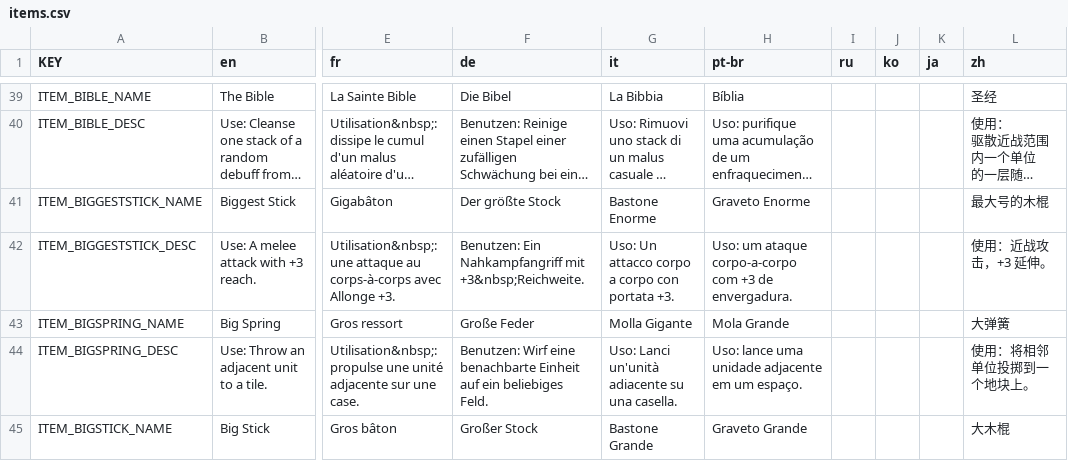
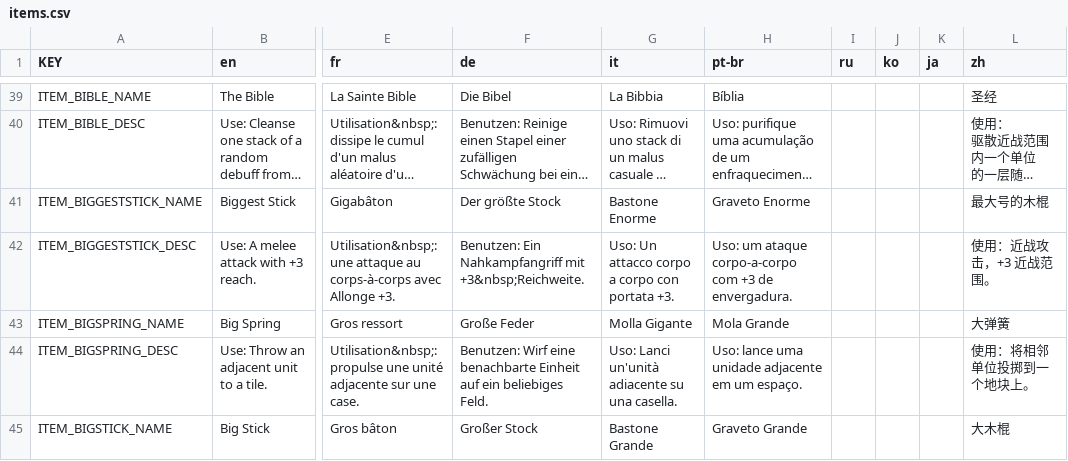
Before and after one commit to rainzz-512/Mewgenics-Chinese-Translation, a CSV file: Mewgenics_CN_patch/data/text/items.csv, drawn as a sheet; only a part is shown, gaps mark what is left out; long unchanged cells end in …; the diff covers the shown part only; the diff names each change by its address in the sheet, - before the commit and + after, or states it on an @@ line.

```diff
--- a/Mewgenics_CN_patch/data/text/items.csv
+++ b/Mewgenics_CN_patch/data/text/items.csv
-L42 (zh): 使用：近战攻击，+3 延伸。
+L42 (zh): 使用：近战攻击，+3 近战范围。
```
Also changed, not shown: 7 edited cells elsewhere in this file, Mewgenics_CN_patch/data/text/mutations.csv, Mewgenics_CN_patch/data/text/passives.csv, 2 other files.
